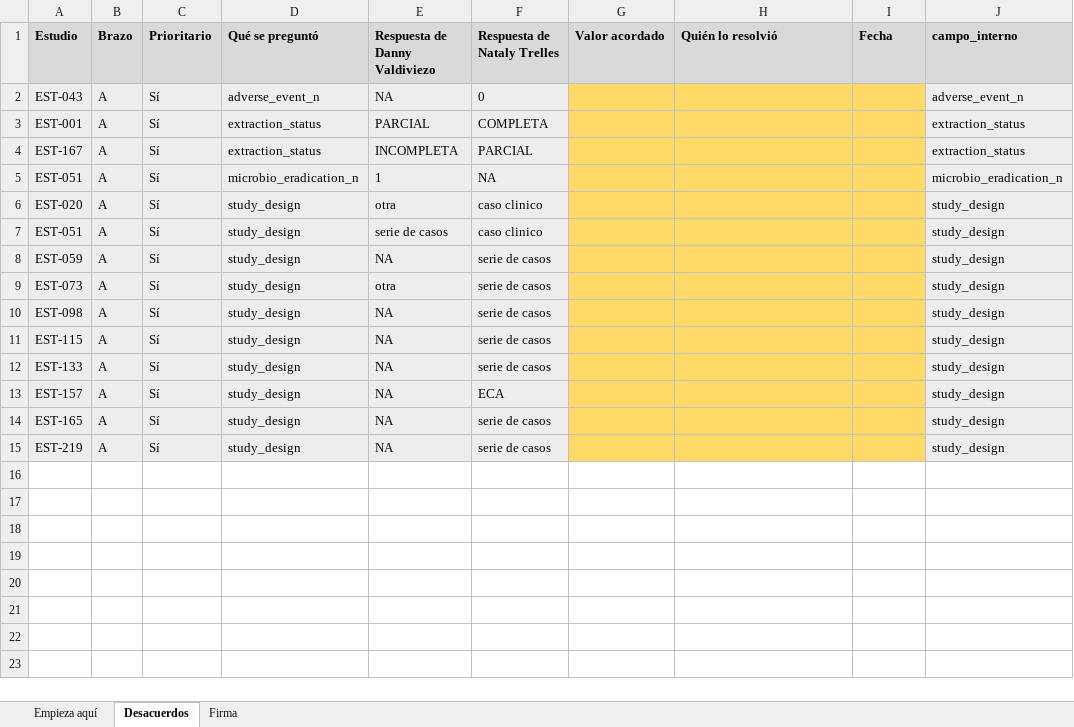
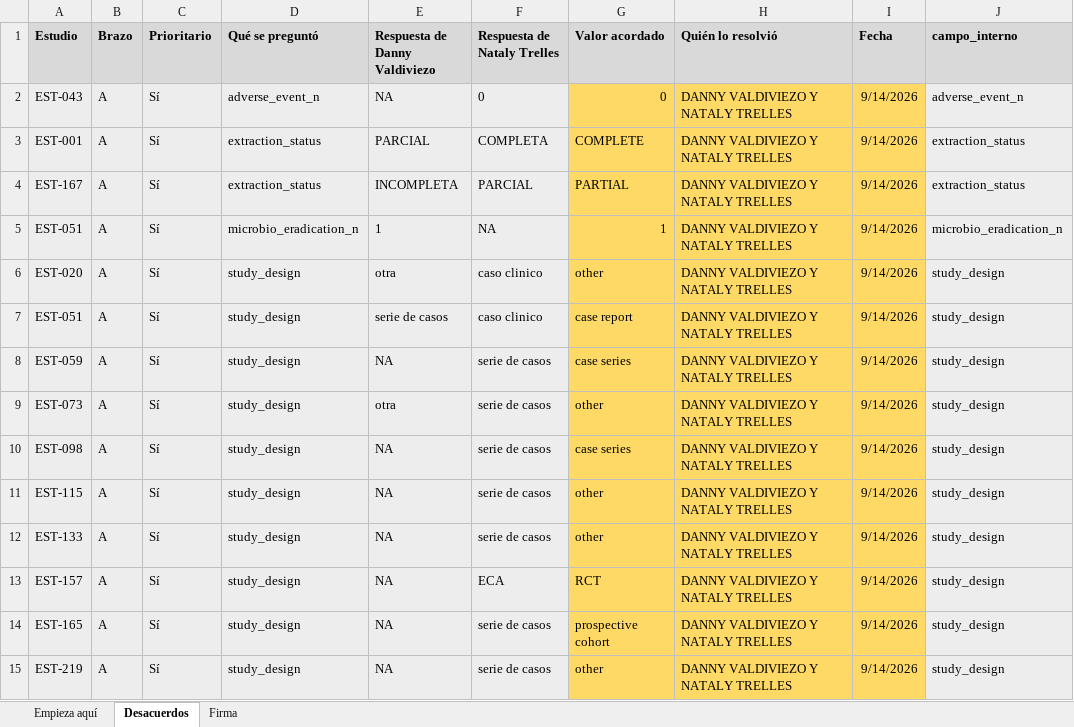
Before and after one commit to DANNY-LAB93/clo-author, an Excel workbook: revision_sistematica/extraccion/FIRMAR_pendientes.xlsx, sheet Desacuerdos, drawn as a sheet; values as stored, in another font and other column widths than the file's, no borders; the diff names each change by its address in the sheet, - before the commit and + after, or states it on an @@ line.

```diff
--- a/revision_sistematica/extraccion/FIRMAR_pendientes.xlsx (sheet Desacuerdos)
+++ b/revision_sistematica/extraccion/FIRMAR_pendientes.xlsx (sheet Desacuerdos)
-G2 (Valor acordado): (empty)
+G2 (Valor acordado): 0
-H2:H15 (Quién lo resolvió): (empty)
+H2:H15 (Quién lo resolvió): DANNY VALDIVIEZO Y NATALY TRELLES
-I2:I15 (Fecha): (empty)
+I2:I15 (Fecha): 9/14/2026
-G3 (Valor acordado): (empty)
+G3 (Valor acordado): COMPLETE
-G4 (Valor acordado): (empty)
+G4 (Valor acordado): PARTIAL
-G5 (Valor acordado): (empty)
+G5 (Valor acordado): 1
-G6 (Valor acordado): (empty)
+G6 (Valor acordado): other
-G7 (Valor acordado): (empty)
+G7 (Valor acordado): case report
-G8 (Valor acordado): (empty)
+G8 (Valor acordado): case series
-G9 (Valor acordado): (empty)
+G9 (Valor acordado): other
-G10 (Valor acordado): (empty)
+G10 (Valor acordado): case series
-G11:G12 (Valor acordado): (empty)
+G11:G12 (Valor acordado): other
-G13 (Valor acordado): (empty)
+G13 (Valor acordado): RCT
-G14 (Valor acordado): (empty)
+G14 (Valor acordado): prospective cohort
-G15 (Valor acordado): (empty)
+G15 (Valor acordado): other
```
Also changed, not shown: sheet Firma, verificables revisión sistemática/S10_idioma_verificado_sobre_texto_completo.xlsx, verificables revisión sistemática/S14_extraccion_adjudicada.xlsx, 55 other files.
